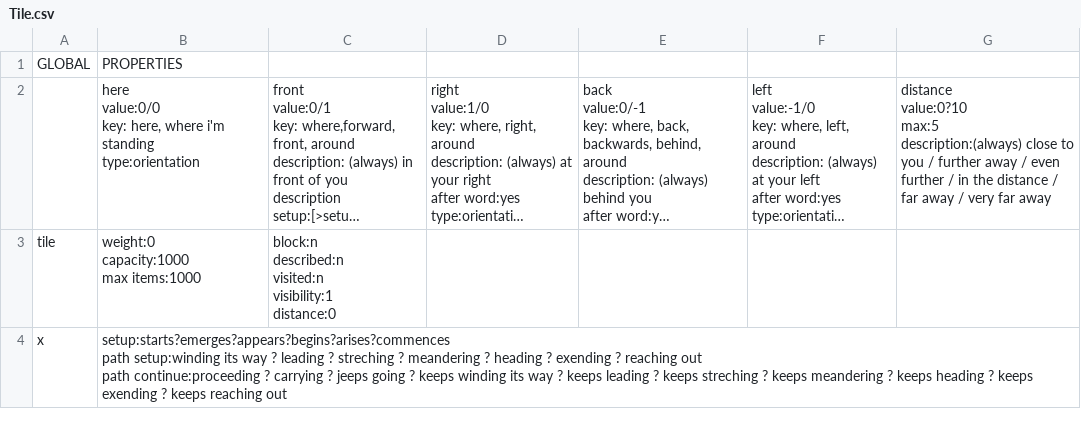
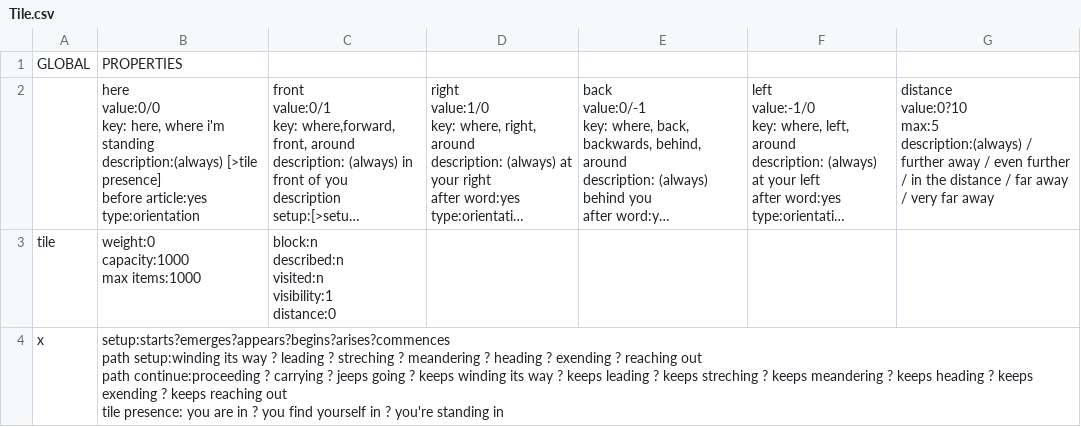
Before and after one commit to GameInSociety/RogueText, a CSV file: Assets/Resources/Global Properties/Tile.csv, drawn as a sheet; only a part is shown; long unchanged cells end in …; ↵ is a line break in a cell; the diff covers the shown part only; the diff names each change by its address in the sheet, - before the commit and + after, or states it on an @@ line.

Commit message:
changes before big remove description
- j'avais pas assez commenté, pas assez espacé clairement le code.
résultat, j'ai essayé mais je comprends rien après quelques mois.

```diff
--- a/Assets/Resources/Global Properties/Tile.csv
+++ b/Assets/Resources/Global Properties/Tile.csv
-B2: …i'm standing ↵ type:orientation
+B2: …i'm standing ↵ description:(always) [>tile presence] ↵ before article:yes ↵ type:orientation
-G2: …max:5 ↵ description:(always) close to you / further…
+G2: …max:5 ↵ description:(always) / further…
-B4: …reaching out
+B4: …reaching out ↵ tile presence: you are in ? you find yourself in ? you're standing in
```
Also changed, not shown: 6 edited cells elsewhere in this file, Assets/Resources/Items/Test Area.csv, Assets/Resources/Phrases/Phrases.csv, 28 other files.
